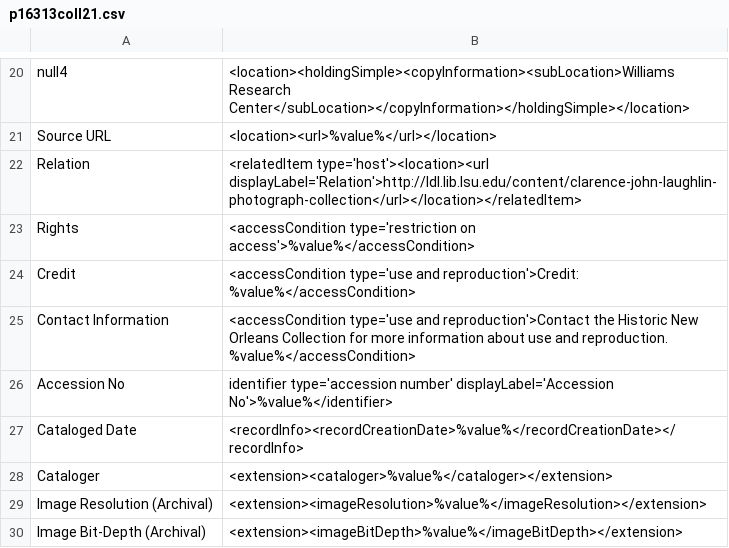
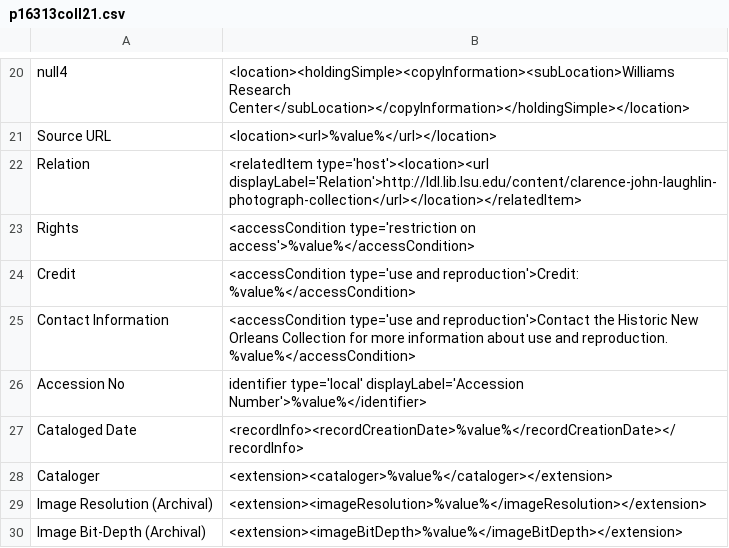
Before and after one commit to MarcusBarnes/mik, a CSV file: extras/lsu/mappings_files/p16313coll21.csv, drawn as a sheet; only a part is shown, gaps mark what is left out.

```diff
--- a/extras/lsu/mappings_files/p16313coll21.csv
+++ b/extras/lsu/mappings_files/p16313coll21.csv
@@ -25,3 +25,3 @@ Credit,"<accessCondition type='use and reproduction'>Credit: %value%</accessCond
 Contact Information,"<accessCondition type='use and reproduction'>Contact the Historic New Orleans Collection for more information about use and reproduction. %value%</accessCondition>"
-Accession No,"identifier type='accession number' displayLabel='Accession No'>%value%</identifier>"
+Accession No,"identifier type='local' displayLabel='Accession Number'>%value%</identifier>"
 Cataloged Date,"<recordInfo><recordCreationDate>%value%</recordCreationDate></recordInfo>"
```
Also changed, not shown: extras/lsu/mappings_files/LSU_JJA.csv.
